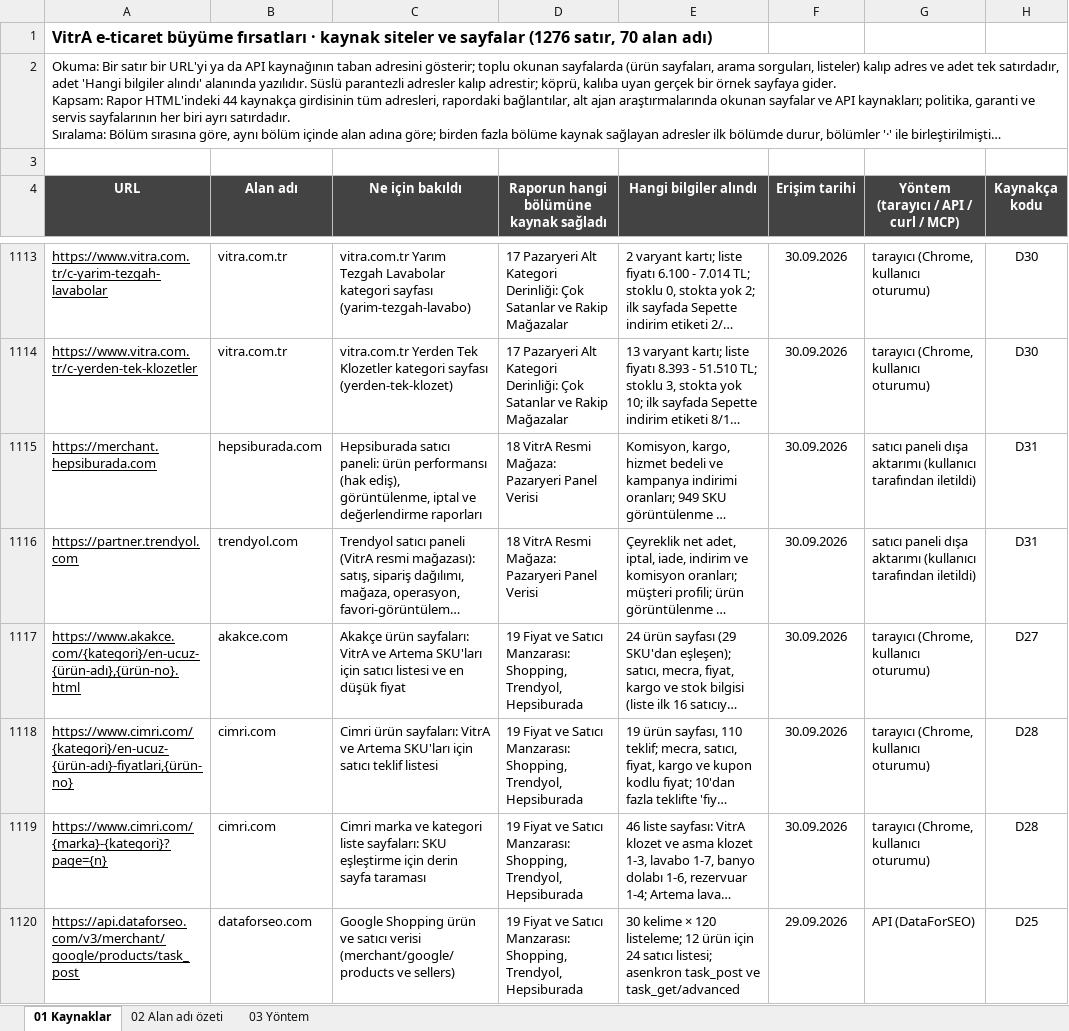
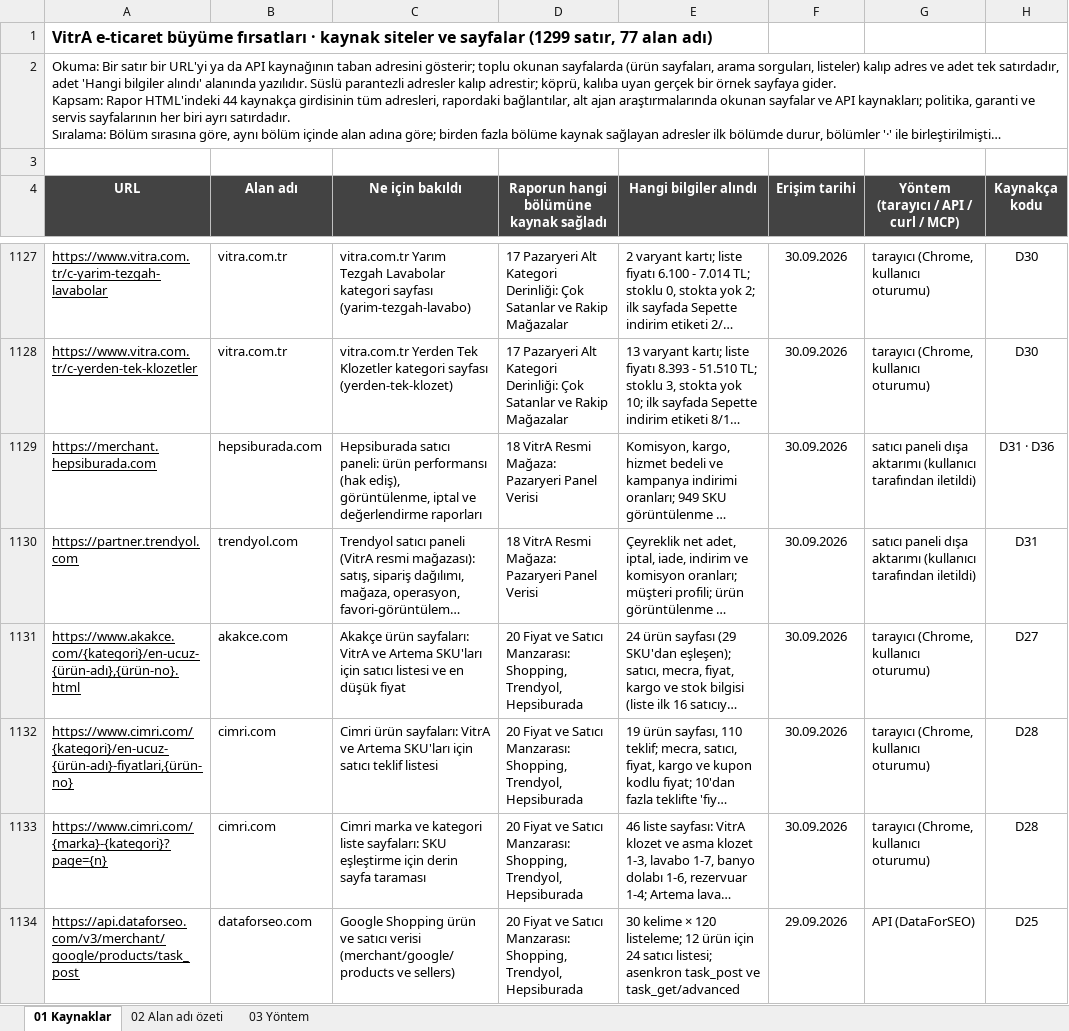
Before and after one commit to erdogan1ozdemir/vitra-e-ticaret-buyume-firsatlari, an Excel workbook: VitrA_E-Ticaret_Kaynak_Siteler.xlsx, sheet 01 Kaynaklar, drawn as a sheet; only a part is shown, gaps mark what is left out; long unchanged cells end in …; values as stored, in another font and other column widths than the file's, no borders; addresses are those after the commit; the diff covers the shown part only; the diff names each change by its address in the sheet, - before the commit and + after, or states it on an @@ line.

```diff
--- a/VitrA_E-Ticaret_Kaynak_Siteler.xlsx (sheet 01 Kaynaklar)
+++ b/VitrA_E-Ticaret_Kaynak_Siteler.xlsx (sheet 01 Kaynaklar)
-A1 (URL): …ve sayfalar (1276 satır, 70 alan adı)
+A1 (URL): …ve sayfalar (1299 satır, 77 alan adı)
-H1129 (Kaynakça kodu): D31
+H1129 (Kaynakça kodu): D31 · D36
-D1131:D1134: 19 Fiyat ve…
+D1131:D1134: 20 Fiyat ve…
```
Also changed, not shown: 31 added rows, 8 removed rows and 330 edited cells elsewhere in this sheet, sheet 02 Alan adı özeti, sheet 03 Yöntem, VitrA_E-Ticaret_Buyume_Firsatlari.xlsx, 31 other files.
